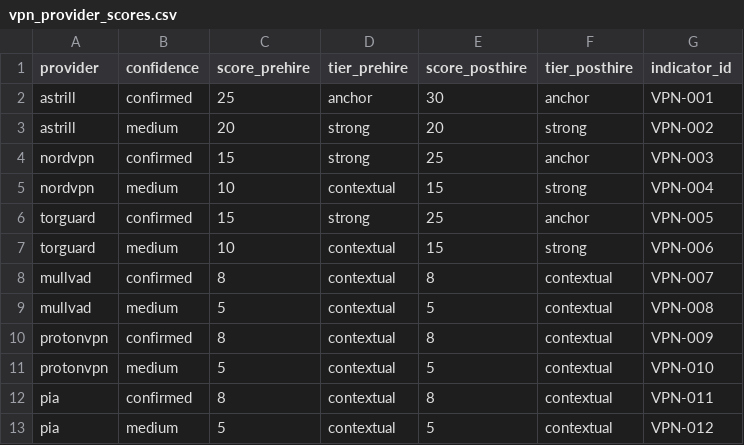
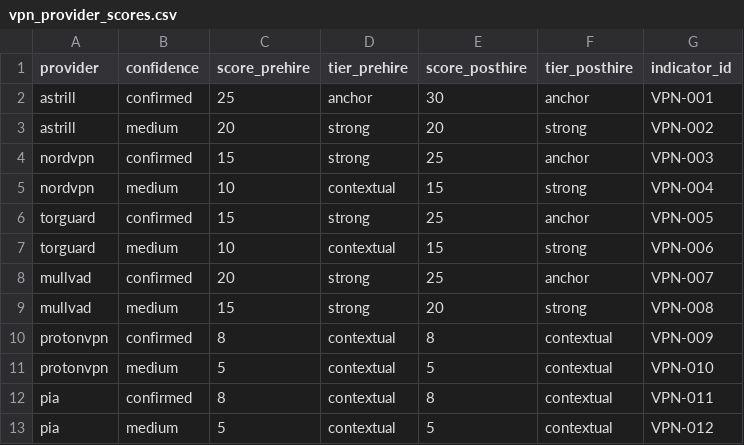
Before and after one commit to elchacal801/domain_intel, a CSV file: data/vpn_provider_scores.csv, drawn as a sheet; only a part is shown.

```diff
--- a/data/vpn_provider_scores.csv
+++ b/data/vpn_provider_scores.csv
@@ -7,4 +7,4 @@ torguard,confirmed,15,strong,25,anchor,VPN-005
 torguard,medium,10,contextual,15,strong,VPN-006
-mullvad,confirmed,8,contextual,8,contextual,VPN-007
-mullvad,medium,5,contextual,5,contextual,VPN-008
+mullvad,confirmed,20,strong,25,anchor,VPN-007
+mullvad,medium,15,strong,20,strong,VPN-008
 protonvpn,confirmed,8,contextual,8,contextual,VPN-009
```
Also changed, not shown: data/vpn_seeds/mullvad_exit_ips.csv, docs/data/vpn_provider_scores.csv, 1 other file.
